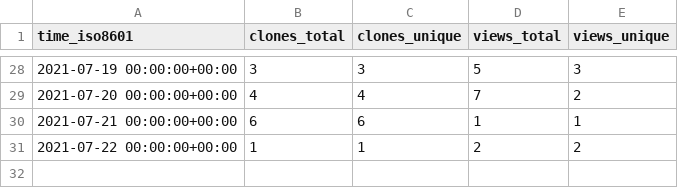
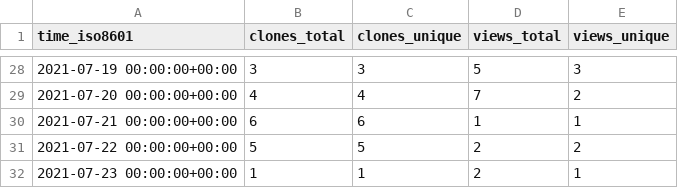
Before and after one commit to kingsdigitallab/sdlc-for-rse, a CSV file: kingsdigitallab/sdlc-for-rse/ghrs-data/views_clones_aggregate.csv, drawn as a sheet; only a part is shown, gaps mark what is left out.

```diff
--- a/kingsdigitallab/sdlc-for-rse/ghrs-data/views_clones_aggregate.csv
+++ b/kingsdigitallab/sdlc-for-rse/ghrs-data/views_clones_aggregate.csv
@@ -30,2 +30,3 @@ time_iso8601,clones_total,clones_unique,views_total,views_unique
 2021-07-21 00:00:00+00:00,6,6,1,1
-2021-07-22 00:00:00+00:00,1,1,2,2
+2021-07-22 00:00:00+00:00,5,5,2,2
+2021-07-23 00:00:00+00:00,1,1,2,1
```
Also changed, not shown: 1 other file.
